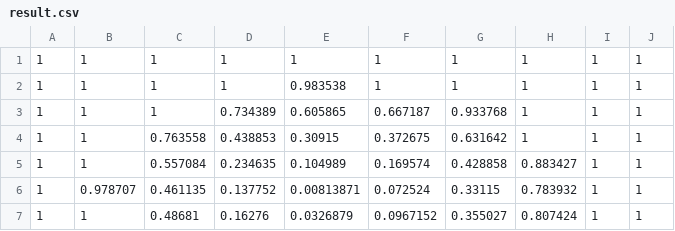
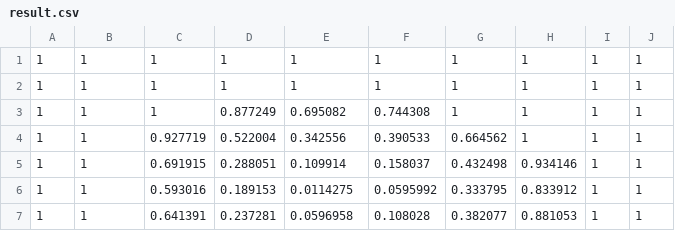
Before and after one commit to alsciaukat/gssolver, a CSV file: result.csv, drawn as a sheet; only a part is shown; the diff covers the shown part only.

```diff
--- a/result.csv
+++ b/result.csv
@@ -1,7 +1,7 @@
 1, 1, 1, 1, 1, 1, 1, 1, 1, 1
-1, 1, 1, 1, 0.983538, 1, 1, 1, 1, 1
-1, 1, 1, 0.734389, 0.605865, 0.667187, 0.933768, 1, 1, 1
-1, 1, 0.763558, 0.438853, 0.30915, 0.372675, 0.631642, 1, 1, 1
-1, 1, 0.557084, 0.234635, 0.104989, 0.169574, 0.428858, 0.883427, 1, 1
-1, 0.978707, 0.461135, 0.137752, 0.00813871, 0.072524, 0.33115, 0.783932, 1, 1
-1, 1, 0.48681, 0.16276, 0.0326879, 0.0967152, 0.355027, 0.807424, 1, 1
+1, 1, 1, 1, 1, 1, 1, 1, 1, 1
+1, 1, 1, 0.877249, 0.695082, 0.744308, 1, 1, 1, 1
+1, 1, 0.927719, 0.522004, 0.342556, 0.390533, 0.664562, 1, 1, 1
+1, 1, 0.691915, 0.288051, 0.109914, 0.158037, 0.432498, 0.934146, 1, 1
+1, 1, 0.593016, 0.189153, 0.0114275, 0.0595992, 0.333795, 0.833912, 1, 1
+1, 1, 0.641391, 0.237281, 0.0596958, 0.108028, 0.382077, 0.881053, 1, 1
```
Also changed, not shown: 12 edited cells elsewhere in this file, 4 other files.
